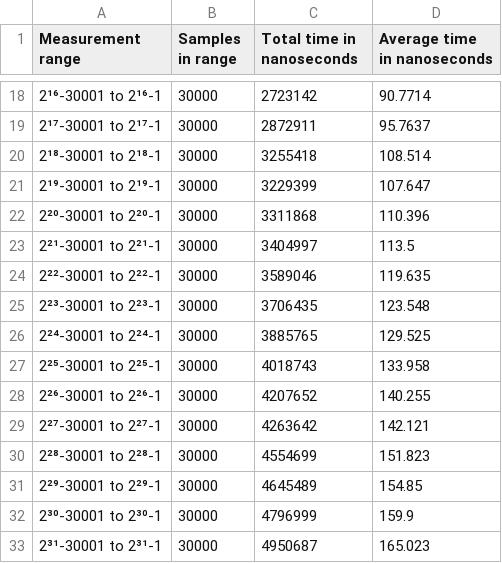
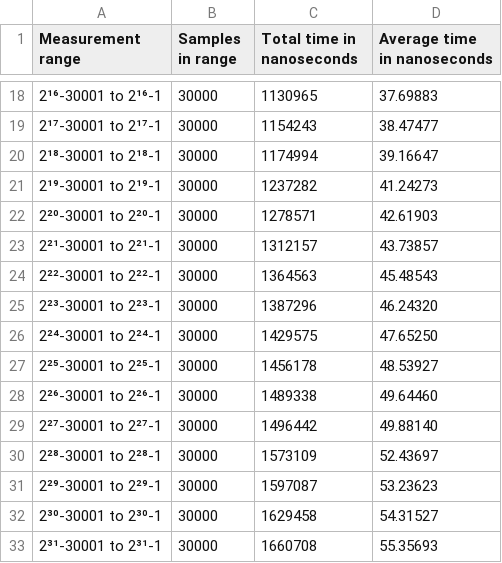
Before and after one commit to median-dispersion/Quick-64-Bit-Primes, a CSV file: Documentation/Primality test data.csv, drawn as a sheet; only a part is shown, gaps mark what is left out; the diff covers the shown part only.

```diff
--- a/Documentation/Primality test data.csv
+++ b/Documentation/Primality test data.csv
@@ -18,16 +18,16 @@ Measurement range, Samples in range, Total time in nanoseconds, Average time in
-2¹⁶-30001 to 2¹⁶-1,30000,2723142,90.7714
-2¹⁷-30001 to 2¹⁷-1,30000,2872911,95.7637
-2¹⁸-30001 to 2¹⁸-1,30000,3255418,108.514
-2¹⁹-30001 to 2¹⁹-1,30000,3229399,107.647
-2²⁰-30001 to 2²⁰-1,30000,3311868,110.396
-2²¹-30001 to 2²¹-1,30000,3404997,113.5
-2²²-30001 to 2²²-1,30000,3589046,119.635
-2²³-30001 to 2²³-1,30000,3706435,123.548
-2²⁴-30001 to 2²⁴-1,30000,3885765,129.525
-2²⁵-30001 to 2²⁵-1,30000,4018743,133.958
-2²⁶-30001 to 2²⁶-1,30000,4207652,140.255
-2²⁷-30001 to 2²⁷-1,30000,4263642,142.121
-2²⁸-30001 to 2²⁸-1,30000,4554699,151.823
-2²⁹-30001 to 2²⁹-1,30000,4645489,154.85
-2³⁰-30001 to 2³⁰-1,30000,4796999,159.9
-2³¹-30001 to 2³¹-1,30000,4950687,165.023
+2¹⁶-30001 to 2¹⁶-1,30000,1130965,37.69883
+2¹⁷-30001 to 2¹⁷-1,30000,1154243,38.47477
+2¹⁸-30001 to 2¹⁸-1,30000,1174994,39.16647
+2¹⁹-30001 to 2¹⁹-1,30000,1237282,41.24273
+2²⁰-30001 to 2²⁰-1,30000,1278571,42.61903
+2²¹-30001 to 2²¹-1,30000,1312157,43.73857
+2²²-30001 to 2²²-1,30000,1364563,45.48543
+2²³-30001 to 2²³-1,30000,1387296,46.24320
+2²⁴-30001 to 2²⁴-1,30000,1429575,47.65250
+2²⁵-30001 to 2²⁵-1,30000,1456178,48.53927
+2²⁶-30001 to 2²⁶-1,30000,1489338,49.64460
+2²⁷-30001 to 2²⁷-1,30000,1496442,49.88140
+2²⁸-30001 to 2²⁸-1,30000,1573109,52.43697
+2²⁹-30001 to 2²⁹-1,30000,1597087,53.23623
+2³⁰-30001 to 2³⁰-1,30000,1629458,54.31527
+2³¹-30001 to 2³¹-1,30000,1660708,55.35693
```
Also changed, not shown: 98 edited cells elsewhere in this file, Documentation/Prime decomposition data.csv, 2 other files.
